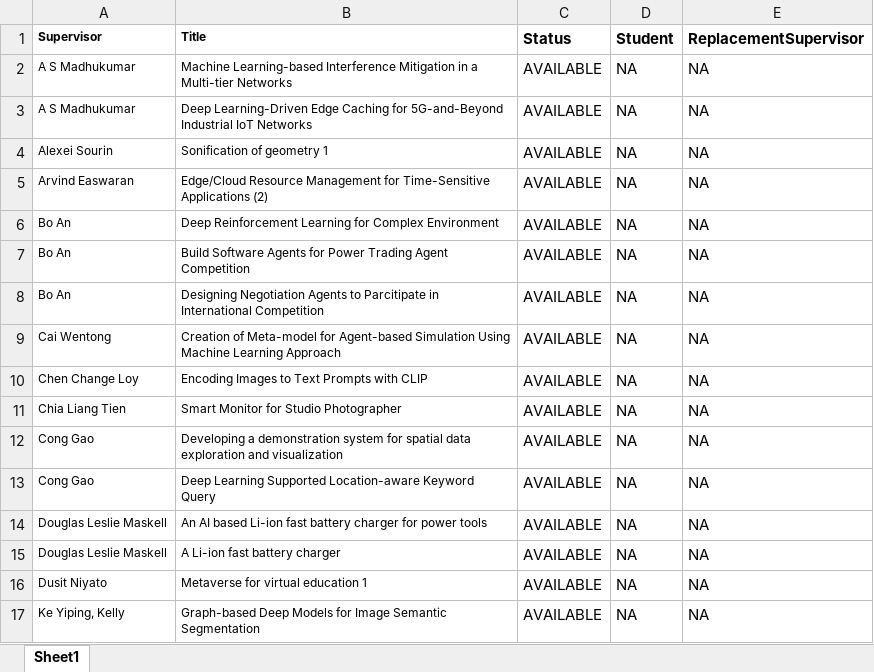
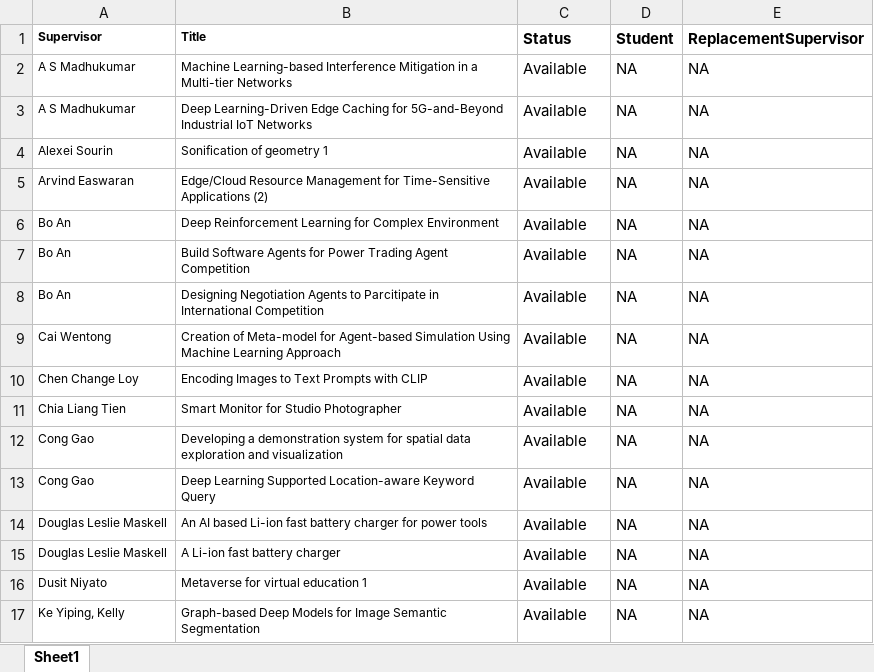
Before and after one commit to crustyapples/sc2002-fypms, an Excel workbook: database/Projects_List.xlsx, sheet Sheet1, drawn as a sheet; values as stored, in another font and other column widths than the file's, no borders; the diff names each change by its address in the sheet, - before the commit and + after, or states it on an @@ line.

```diff
--- a/database/Projects_List.xlsx (sheet Sheet1)
+++ b/database/Projects_List.xlsx (sheet Sheet1)
-C2:C17 (Status): AVAILABLE
+C2:C17 (Status): Available
```
Also changed, not shown: database/Students_List.xlsx, 20 other files.
